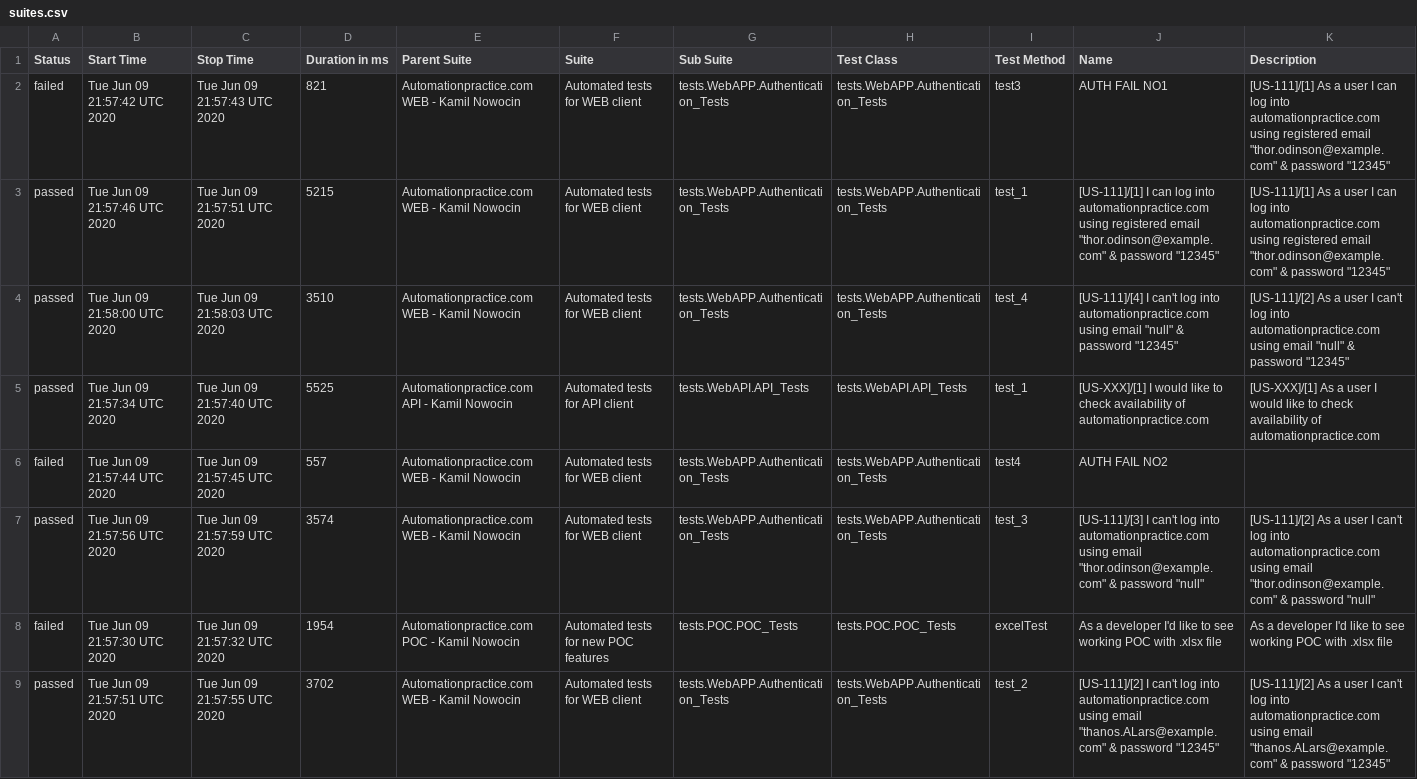
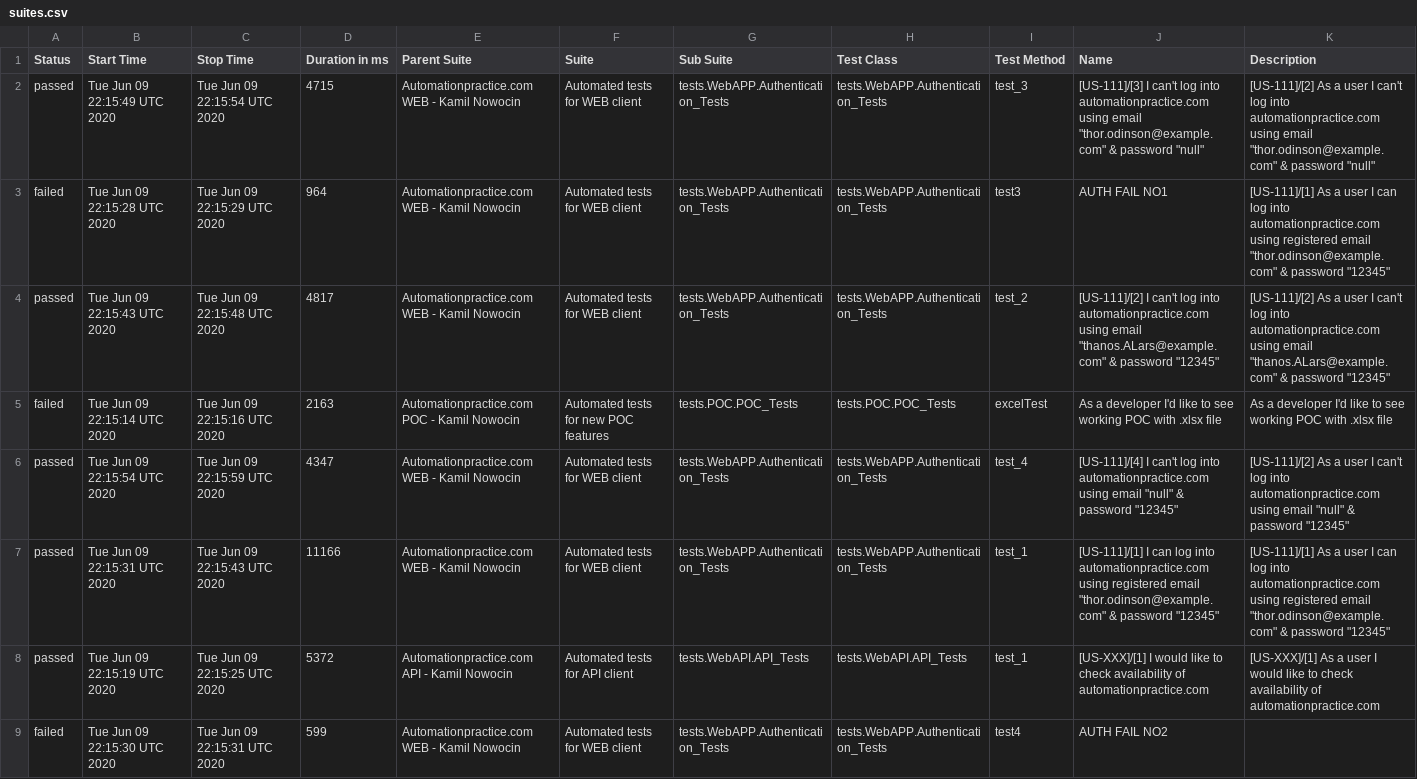
Before and after one commit to kamil-nowocin/Test_Automation-automationpractice, a CSV file: data/suites.csv, drawn as a sheet; removed rows and columns are numbered as before the commit, all else as after; the diff names each change by its address in the sheet, - before the commit and + after, or states it on an @@ line.

```diff
--- a/data/suites.csv
+++ b/data/suites.csv
+row 2: passed | Tue Jun 09 22:15:49 UTC 2020 | Tue Jun 09 22:15:54 UTC 2020 | 4715 | Automationpractice.com WEB - Kamil Nowocin | Automated tests for WEB client | tests.WebAPP.Authentication_Tests | tests.WebAPP.Authentication_Tests | test_3 | [US-111]/[3] I can't log into automationpractice.com using email "thor.odinson@example.com" & password "null" | [US-111]/[2] As a user I can't log into automationpractice.com using email "thor.odinson@example.com" & password "null"
-B3 (Start Time): Tue Jun 09 21:57:42 UTC 2020
+B3 (Start Time): Tue Jun 09 22:15:28 UTC 2020
-C3 (Stop Time): Tue Jun 09 21:57:43 UTC 2020
+C3 (Stop Time): Tue Jun 09 22:15:29 UTC 2020
-D3 (Duration in ms): 821
+D3 (Duration in ms): 964
-B4 (Start Time): Tue Jun 09 21:57:46 UTC 2020
+B4 (Start Time): Tue Jun 09 22:15:43 UTC 2020
-C4 (Stop Time): Tue Jun 09 21:57:51 UTC 2020
+C4 (Stop Time): Tue Jun 09 22:15:48 UTC 2020
-D4 (Duration in ms): 5215
+D4 (Duration in ms): 4817
-I4 (Test Method): test_1
+I4 (Test Method): test_2
-J4 (Name): [US-111]/[1] I can log into automationpractice.com using registered email "thor.odinson@example.com" & password…
+J4 (Name): [US-111]/[2] I can't log into automationpractice.com using email "thanos.ALars@example.com" & password…
-K4 (Description): [US-111]/[1] As a user I can log into automationpractice.com using registered email "thor.odinson@example.com" & password…
+K4 (Description): [US-111]/[2] As a user I can't log into automationpractice.com using email "thanos.ALars@example.com" & password…
+row 5: failed | Tue Jun 09 22:15:14 UTC 2020 | Tue Jun 09 22:15:16 UTC 2020 | 2163 | Automationpractice.com POC - Kamil Nowocin | Automated tests for new POC features | tests.POC.POC_Tests | tests.POC.POC_Tests | excelTest | As a developer I'd like to see working POC with .xlsx file | As a developer I'd like to see working POC with .xlsx file
-B6 (Start Time): Tue Jun 09 21:58:00 UTC 2020
+B6 (Start Time): Tue Jun 09 22:15:54 UTC 2020
-C6 (Stop Time): Tue Jun 09 21:58:03 UTC 2020
+C6 (Stop Time): Tue Jun 09 22:15:59 UTC 2020
-D6 (Duration in ms): 3510
+D6 (Duration in ms): 4347
+row 7: passed | Tue Jun 09 22:15:31 UTC 2020 | Tue Jun 09 22:15:43 UTC 2020 | 11166 | Automationpractice.com WEB - Kamil Nowocin | Automated tests for WEB client | tests.WebAPP.Authentication_Tests | tests.WebAPP.Authentication_Tests | test_1 | [US-111]/[1] I can log into automationpractice.com using registered email "thor.odinson@example.com" & password "12345" | [US-111]/[1] As a user I can log into automationpractice.com using registered email "thor.odinson@example.com" & password "12345"
-B8 (Start Time): Tue Jun 09 21:57:34 UTC 2020
+B8 (Start Time): Tue Jun 09 22:15:19 UTC 2020
-C8 (Stop Time): Tue Jun 09 21:57:40 UTC 2020
+C8 (Stop Time): Tue Jun 09 22:15:25 UTC 2020
-D8 (Duration in ms): 5525
+D8 (Duration in ms): 5372
-B9 (Start Time): Tue Jun 09 21:57:44 UTC 2020
+B9 (Start Time): Tue Jun 09 22:15:30 UTC 2020
-C9 (Stop Time): Tue Jun 09 21:57:45 UTC 2020
+C9 (Stop Time): Tue Jun 09 22:15:31 UTC 2020
-D9 (Duration in ms): 557
+D9 (Duration in ms): 599
-row 7: passed | Tue Jun 09 21:57:56 UTC 2020 | Tue Jun 09 21:57:59 UTC 2020 | 3574 | Automationpractice.com WEB - Kamil Nowocin | Automated tests for WEB client | tests.WebAPP.Authentication_Tests | tests.WebAPP.Authentication_Tests | test_3 | [US-111]/[3] I can't log into automationpractice.com using email "thor.odinson@example.com" & password "null" | [US-111]/[2] As a user I can't log into automationpractice.com using email "thor.odinson@example.com" & password "null"
-row 8: failed | Tue Jun 09 21:57:30 UTC 2020 | Tue Jun 09 21:57:32 UTC 2020 | 1954 | Automationpractice.com POC - Kamil Nowocin | Automated tests for new POC features | tests.POC.POC_Tests | tests.POC.POC_Tests | excelTest | As a developer I'd like to see working POC with .xlsx file | As a developer I'd like to see working POC with .xlsx file
-row 9: passed | Tue Jun 09 21:57:51 UTC 2020 | Tue Jun 09 21:57:55 UTC 2020 | 3702 | Automationpractice.com WEB - Kamil Nowocin | Automated tests for WEB client | tests.WebAPP.Authentication_Tests | tests.WebAPP.Authentication_Tests | test_2 | [US-111]/[2] I can't log into automationpractice.com using email "thanos.ALars@example.com" & password "12345" | [US-111]/[2] As a user I can't log into automationpractice.com using email "thanos.ALars@example.com" & password "12345"
```
Also changed, not shown: data/behaviors.csv, 39 other files.
